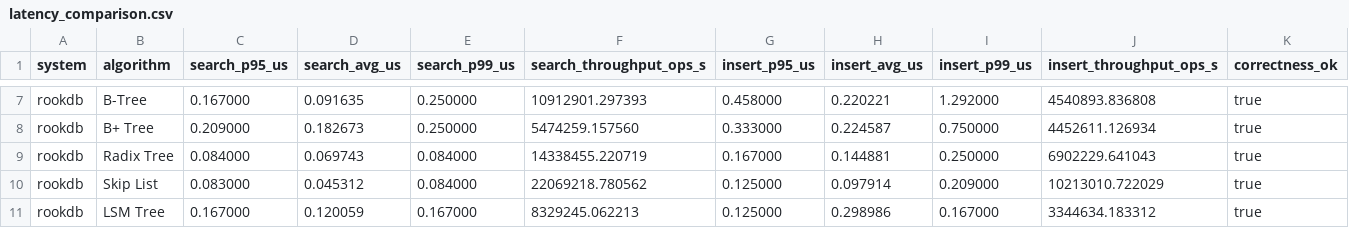
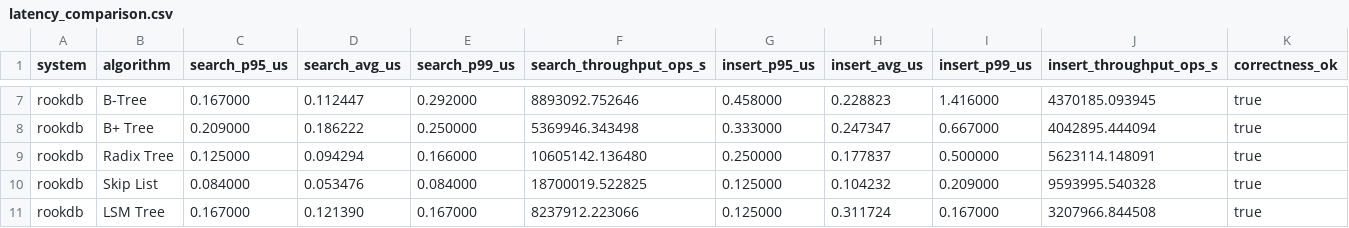
Before and after one commit to RookDB/RookDB, a CSV file: Benchmarking/results/latency_comparison.csv, drawn as a sheet; only a part is shown, gaps mark what is left out; the diff covers the shown part only; the diff names each change by its address in the sheet, - before the commit and + after, or states it on an @@ line.

```diff
--- a/Benchmarking/results/latency_comparison.csv
+++ b/Benchmarking/results/latency_comparison.csv
-D7 (search_avg_us): 0.091635
+D7 (search_avg_us): 0.112447
-E7 (search_p99_us): 0.250000
+E7 (search_p99_us): 0.292000
-F7 (search_throughput_ops_s): 10912901.297393
+F7 (search_throughput_ops_s): 8893092.752646
-H7 (insert_avg_us): 0.220221
+H7 (insert_avg_us): 0.228823
-I7 (insert_p99_us): 1.292000
+I7 (insert_p99_us): 1.416000
-J7 (insert_throughput_ops_s): 4540893.836808
+J7 (insert_throughput_ops_s): 4370185.093945
-D8 (search_avg_us): 0.182673
+D8 (search_avg_us): 0.186222
-F8 (search_throughput_ops_s): 5474259.157560
+F8 (search_throughput_ops_s): 5369946.343498
-H8 (insert_avg_us): 0.224587
+H8 (insert_avg_us): 0.247347
-I8 (insert_p99_us): 0.750000
+I8 (insert_p99_us): 0.667000
-J8 (insert_throughput_ops_s): 4452611.126934
+J8 (insert_throughput_ops_s): 4042895.444094
-C9 (search_p95_us): 0.084000
+C9 (search_p95_us): 0.125000
-D9 (search_avg_us): 0.069743
+D9 (search_avg_us): 0.094294
-E9 (search_p99_us): 0.084000
+E9 (search_p99_us): 0.166000
-F9 (search_throughput_ops_s): 14338455.220719
+F9 (search_throughput_ops_s): 10605142.136480
-G9 (insert_p95_us): 0.167000
+G9 (insert_p95_us): 0.250000
-H9 (insert_avg_us): 0.144881
+H9 (insert_avg_us): 0.177837
-I9 (insert_p99_us): 0.250000
+I9 (insert_p99_us): 0.500000
-J9 (insert_throughput_ops_s): 6902229.641043
+J9 (insert_throughput_ops_s): 5623114.148091
-C10 (search_p95_us): 0.083000
+C10 (search_p95_us): 0.084000
-D10 (search_avg_us): 0.045312
+D10 (search_avg_us): 0.053476
-F10 (search_throughput_ops_s): 22069218.780562
+F10 (search_throughput_ops_s): 18700019.522825
-H10 (insert_avg_us): 0.097914
+H10 (insert_avg_us): 0.104232
-J10 (insert_throughput_ops_s): 10213010.722029
+J10 (insert_throughput_ops_s): 9593995.540328
-D11 (search_avg_us): 0.120059
+D11 (search_avg_us): 0.121390
-F11 (search_throughput_ops_s): 8329245.062213
+F11 (search_throughput_ops_s): 8237912.223066
-H11 (insert_avg_us): 0.298986
+H11 (insert_avg_us): 0.311724
-J11 (insert_throughput_ops_s): 3344634.183312
+J11 (insert_throughput_ops_s): 3207966.844508
```
Also changed, not shown: 30 edited cells elsewhere in this file, Benchmarking/results/scalability_summary.csv, 12 other files.
